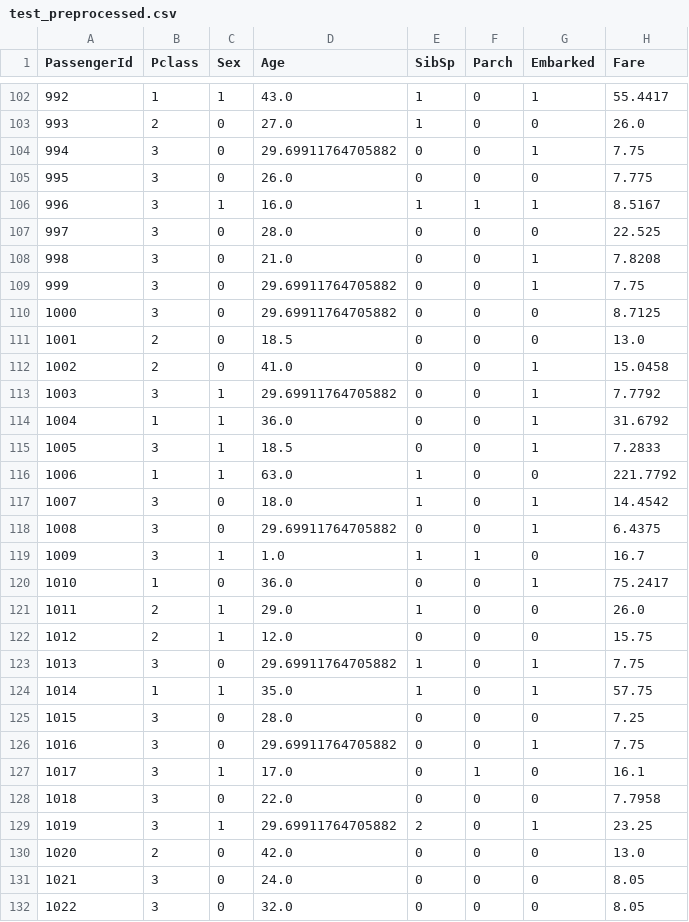
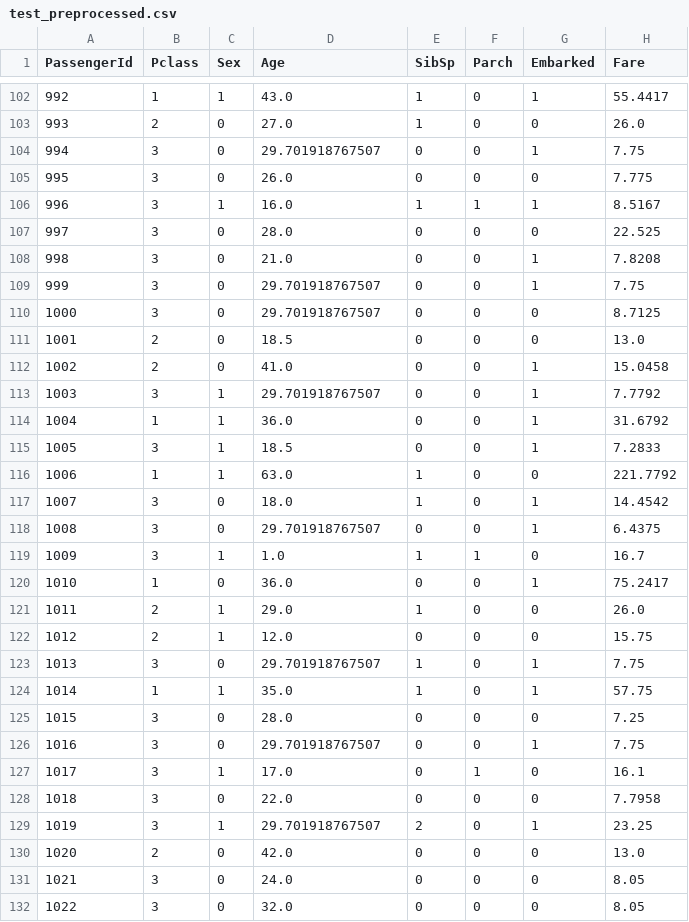
Before and after one commit to PeterVantomme/MLOPS2_Test, a CSV file: data/preprocessed/test_preprocessed.csv, drawn as a sheet; only a part is shown, gaps mark what is left out; the diff covers the shown part only.

```diff
--- a/data/preprocessed/test_preprocessed.csv
+++ b/data/preprocessed/test_preprocessed.csv
@@ -103,3 +103,3 @@ PassengerId,Pclass,Sex,Age,SibSp,Parch,Embarked,Fare
 993,2,0,27.0,1,0,0,26.0
-994,3,0,29.69911764705882,0,0,1,7.75
+994,3,0,29.701918767507,0,0,1,7.75
 995,3,0,26.0,0,0,0,7.775
@@ -108,7 +108,7 @@ PassengerId,Pclass,Sex,Age,SibSp,Parch,Embarked,Fare
 998,3,0,21.0,0,0,1,7.8208
-999,3,0,29.69911764705882,0,0,1,7.75
-1000,3,0,29.69911764705882,0,0,0,8.7125
+999,3,0,29.701918767507,0,0,1,7.75
+1000,3,0,29.701918767507,0,0,0,8.7125
 1001,2,0,18.5,0,0,0,13.0
 1002,2,0,41.0,0,0,1,15.0458
-1003,3,1,29.69911764705882,0,0,1,7.7792
+1003,3,1,29.701918767507,0,0,1,7.7792
 1004,1,1,36.0,0,0,1,31.6792
@@ -117,3 +117,3 @@ PassengerId,Pclass,Sex,Age,SibSp,Parch,Embarked,Fare
 1007,3,0,18.0,1,0,1,14.4542
-1008,3,0,29.69911764705882,0,0,1,6.4375
+1008,3,0,29.701918767507,0,0,1,6.4375
 1009,3,1,1.0,1,1,0,16.7
@@ -122,9 +122,9 @@ PassengerId,Pclass,Sex,Age,SibSp,Parch,Embarked,Fare
 1012,2,1,12.0,0,0,0,15.75
-1013,3,0,29.69911764705882,1,0,1,7.75
+1013,3,0,29.701918767507,1,0,1,7.75
 1014,1,1,35.0,1,0,1,57.75
 1015,3,0,28.0,0,0,0,7.25
-1016,3,0,29.69911764705882,0,0,1,7.75
+1016,3,0,29.701918767507,0,0,1,7.75
 1017,3,1,17.0,0,1,0,16.1
 1018,3,0,22.0,0,0,0,7.7958
-1019,3,1,29.69911764705882,2,0,1,23.25
+1019,3,1,29.701918767507,2,0,1,23.25
 1020,2,0,42.0,0,0,0,13.0
```
Also changed, not shown: 78 edited cells elsewhere in this file, data/preprocessed/train_preprocessed.csv.
